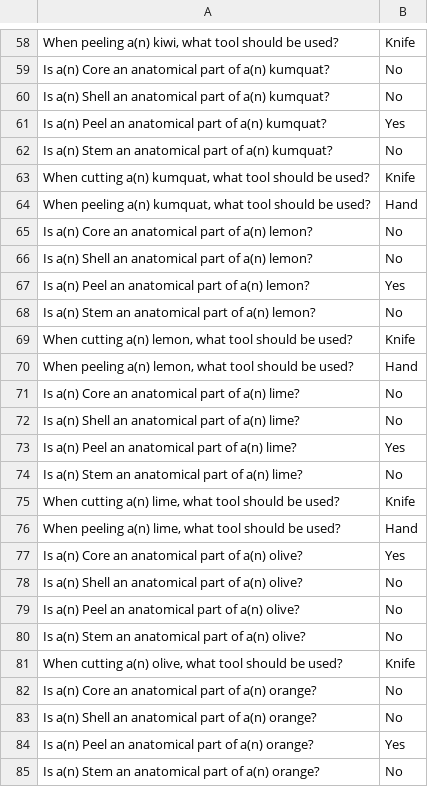
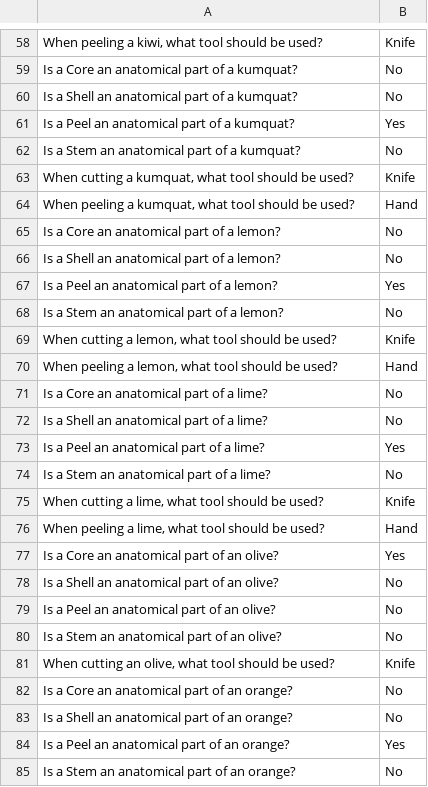
Before and after one commit to Food-Ninja/CuttingFood, a CSV file: qa_d/qa.csv, drawn as a sheet; only a part is shown, gaps mark what is left out; the diff covers the shown part only; the diff names each change by its address in the sheet, - before the commit and + after, or states it on an @@ line.

```diff
--- a/qa_d/qa.csv
+++ b/qa_d/qa.csv
-A58: When peeling a(n) kiwi, what…
+A58: When peeling a kiwi, what…
-A59: Is a(n) Core an anatomical part of a(n) kumquat?
+A59: Is a Core an anatomical part of a kumquat?
-A60: Is a(n) Shell an anatomical part of a(n) kumquat?
+A60: Is a Shell an anatomical part of a kumquat?
-A61: Is a(n) Peel an anatomical part of a(n) kumquat?
+A61: Is a Peel an anatomical part of a kumquat?
-A62: Is a(n) Stem an anatomical part of a(n) kumquat?
+A62: Is a Stem an anatomical part of a kumquat?
-A63: When cutting a(n) kumquat, what…
+A63: When cutting a kumquat, what…
-A64: When peeling a(n) kumquat, what…
+A64: When peeling a kumquat, what…
-A65: Is a(n) Core an anatomical part of a(n) lemon?
+A65: Is a Core an anatomical part of a lemon?
-A66: Is a(n) Shell an anatomical part of a(n) lemon?
+A66: Is a Shell an anatomical part of a lemon?
-A67: Is a(n) Peel an anatomical part of a(n) lemon?
+A67: Is a Peel an anatomical part of a lemon?
-A68: Is a(n) Stem an anatomical part of a(n) lemon?
+A68: Is a Stem an anatomical part of a lemon?
-A69: When cutting a(n) lemon, what…
+A69: When cutting a lemon, what…
-A70: When peeling a(n) lemon, what…
+A70: When peeling a lemon, what…
-A71: Is a(n) Core an anatomical part of a(n) lime?
+A71: Is a Core an anatomical part of a lime?
-A72: Is a(n) Shell an anatomical part of a(n) lime?
+A72: Is a Shell an anatomical part of a lime?
-A73: Is a(n) Peel an anatomical part of a(n) lime?
+A73: Is a Peel an anatomical part of a lime?
-A74: Is a(n) Stem an anatomical part of a(n) lime?
+A74: Is a Stem an anatomical part of a lime?
-A75: When cutting a(n) lime, what…
+A75: When cutting a lime, what…
-A76: When peeling a(n) lime, what…
+A76: When peeling a lime, what…
-A77: Is a(n) Core an anatomical part of a(n) olive?
+A77: Is a Core an anatomical part of an olive?
-A78: Is a(n) Shell an anatomical part of a(n) olive?
+A78: Is a Shell an anatomical part of an olive?
-A79: Is a(n) Peel an anatomical part of a(n) olive?
+A79: Is a Peel an anatomical part of an olive?
-A80: Is a(n) Stem an anatomical part of a(n) olive?
+A80: Is a Stem an anatomical part of an olive?
-A81: When cutting a(n) olive, what…
+A81: When cutting an olive, what…
-A82: Is a(n) Core an anatomical part of a(n) orange?
+A82: Is a Core an anatomical part of an orange?
-A83: Is a(n) Shell an anatomical part of a(n) orange?
+A83: Is a Shell an anatomical part of an orange?
-A84: Is a(n) Peel an anatomical part of a(n) orange?
+A84: Is a Peel an anatomical part of an orange?
-A85: Is a(n) Stem an anatomical part of a(n) orange?
+A85: Is a Stem an anatomical part of an orange?
```
Also changed, not shown: 98 edited cells elsewhere in this file, 1 other file.
